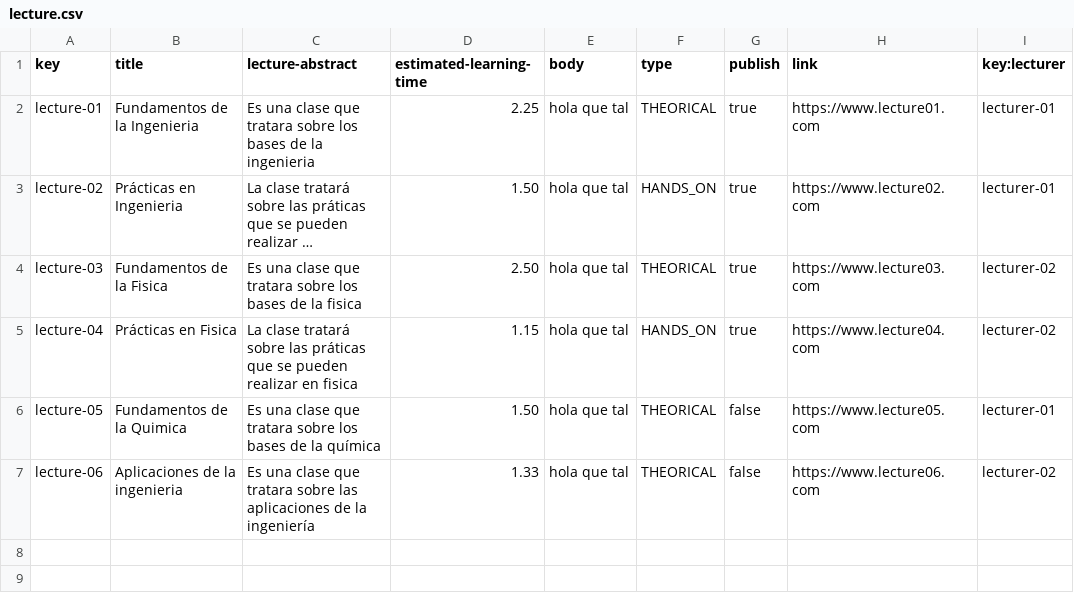
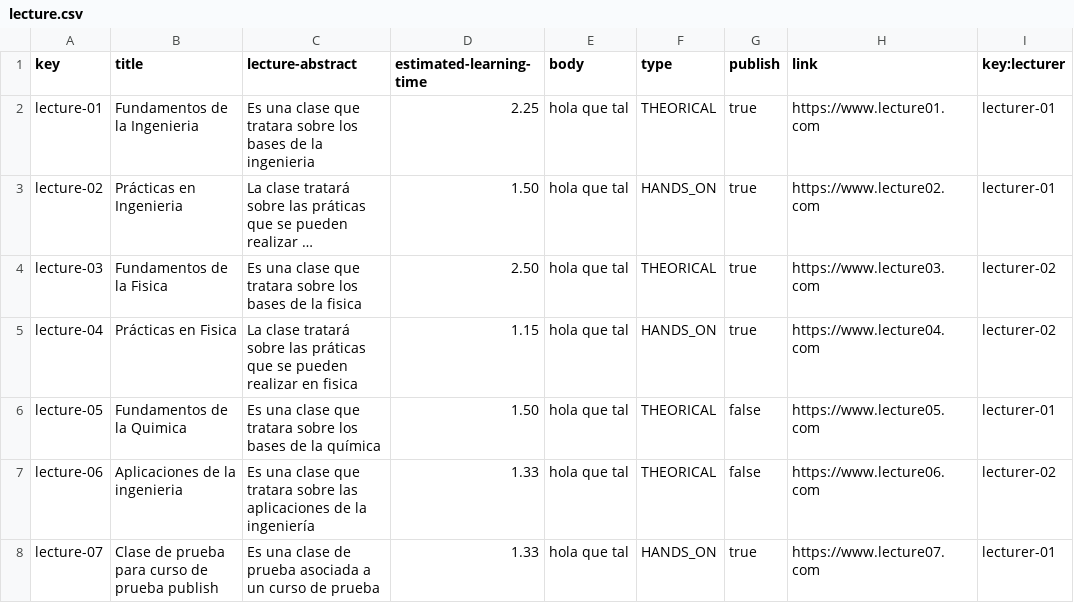
Before and after one commit to JuanluRM/acme-G11-DP2, a CSV file: Acme-L3-D01-23.1.0/src/main/webapp/WEB-INF/resources/sample-data/lecture.csv, drawn as a sheet; long unchanged cells end in ….

Commit message:
Arreglados errores en codigo de curso, creacion de cursos y courseTest

```diff
--- a/Acme-L3-D01-23.1.0/src/main/webapp/WEB-INF/resources/sample-data/lecture.csv
+++ b/Acme-L3-D01-23.1.0/src/main/webapp/WEB-INF/resources/sample-data/lecture.csv
@@ -7 +7,2 @@ lecture-05,Fundamentos de la Quimica,Es una clase que tratara sobre los bases de
 lecture-06,Aplicaciones de la ingenieria,Es una clase que tratara sobre las aplicaciones de la ingeniería,1.33,hola que tal,THEORICAL,false,https://www.lecture06.com,lecturer-02
+lecture-07,Clase de prueba para curso de prueba publish,Es una clase de prueba asociada a un curso de prueba,1.33,hola que tal,HANDS_ON,true,https://www.lecture07.com,lecturer-01
```
Also changed, not shown: Acme-L3-D01-23.1.0/src/main/webapp/WEB-INF/resources/sample-data/course.csv, Acme-L3-D01-23.1.0/src/main/webapp/WEB-INF/resources/sample-data/courseLecture.csv, 30 other files.
